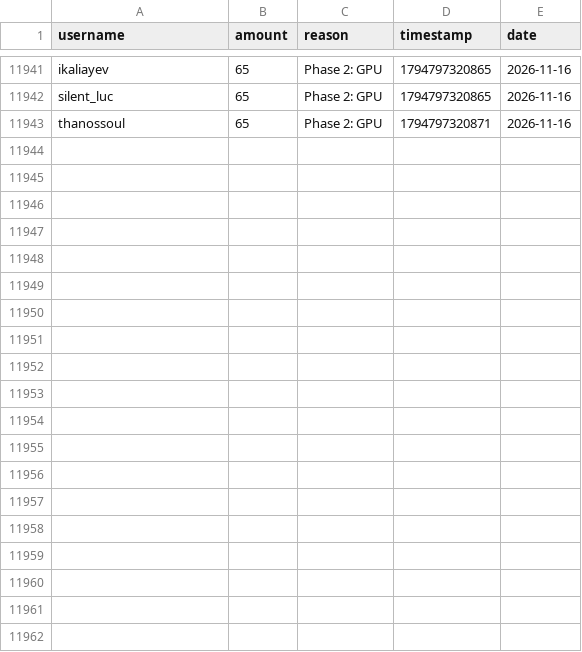
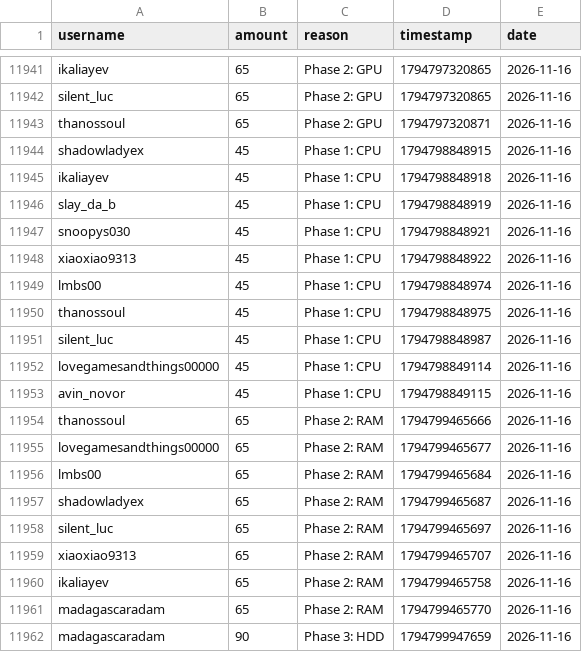
Before and after one commit to zosky/zoskyCube-archive, a CSV file: data/bootloop-handouts-2026-11.csv, drawn as a sheet; only a part is shown, gaps mark what is left out; the diff covers the shown part only; the diff names each change by its address in the sheet, - before the commit and + after, or states it on an @@ line.

Commit message:
CSV++ 2026-11 handouts[+40760] redeems[0] badges[0] vodvoteHs[0] gauntletVotes[+7] bootloop[+2] bootloopHandouts[+31] vodvoteGames[+1059]

```diff
--- a/data/bootloop-handouts-2026-11.csv
+++ b/data/bootloop-handouts-2026-11.csv
+row 11944: shadowladyex | 45 | Phase 1: CPU | 1794798848915 | 2026-11-16
+row 11945: ikaliayev | 45 | Phase 1: CPU | 1794798848918 | 2026-11-16
+row 11946: slay_da_b | 45 | Phase 1: CPU | 1794798848919 | 2026-11-16
+row 11947: snoopys030 | 45 | Phase 1: CPU | 1794798848921 | 2026-11-16
+row 11948: xiaoxiao9313 | 45 | Phase 1: CPU | 1794798848922 | 2026-11-16
+row 11949: lmbs00 | 45 | Phase 1: CPU | 1794798848974 | 2026-11-16
+row 11950: thanossoul | 45 | Phase 1: CPU | 1794798848975 | 2026-11-16
+row 11951: silent_luc | 45 | Phase 1: CPU | 1794798848987 | 2026-11-16
+row 11952: lovegamesandthings00000 | 45 | Phase 1: CPU | 1794798849114 | 2026-11-16
+row 11953: avin_novor | 45 | Phase 1: CPU | 1794798849115 | 2026-11-16
+row 11954: thanossoul | 65 | Phase 2: RAM | 1794799465666 | 2026-11-16
+row 11955: lovegamesandthings00000 | 65 | Phase 2: RAM | 1794799465677 | 2026-11-16
+row 11956: lmbs00 | 65 | Phase 2: RAM | 1794799465684 | 2026-11-16
+row 11957: shadowladyex | 65 | Phase 2: RAM | 1794799465687 | 2026-11-16
+row 11958: silent_luc | 65 | Phase 2: RAM | 1794799465697 | 2026-11-16
+row 11959: xiaoxiao9313 | 65 | Phase 2: RAM | 1794799465707 | 2026-11-16
+row 11960: ikaliayev | 65 | Phase 2: RAM | 1794799465758 | 2026-11-16
+row 11961: madagascaradam | 65 | Phase 2: RAM | 1794799465770 | 2026-11-16
+row 11962: madagascaradam | 90 | Phase 3: HDD | 1794799947659 | 2026-11-16
```
Also changed, not shown: 12 added rows elsewhere in this file, data/bootloop-sessions-2026-11.csv, data/gauntlet-votes-2026-11.csv, 3 other files.
